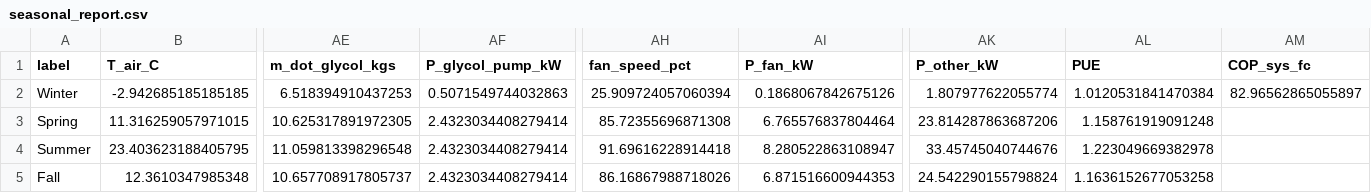
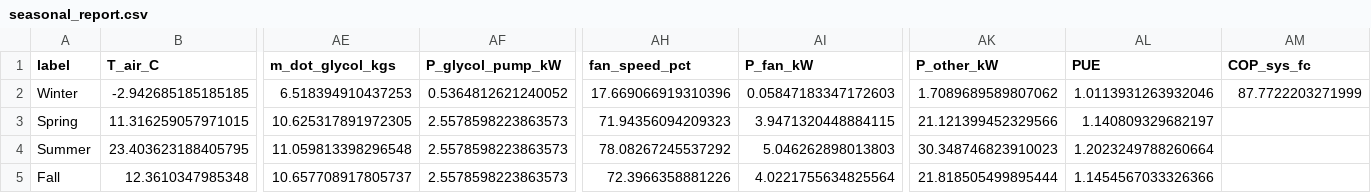
Before and after one commit to younes-heidari/IRCC-Data-Center, a CSV file: report/tables/performance/seasonal/seasonal_report.csv, drawn as a sheet; only a part is shown, gaps mark what is left out; the diff names each change by its address in the sheet, - before the commit and + after, or states it on an @@ line.

```diff
--- a/report/tables/performance/seasonal/seasonal_report.csv
+++ b/report/tables/performance/seasonal/seasonal_report.csv
-AF2 (P_glycol_pump_kW): 0.5071549744032863
+AF2 (P_glycol_pump_kW): 0.5364812621240052
-AH2 (fan_speed_pct): 25.909724057060394
+AH2 (fan_speed_pct): 17.669066919310396
-AI2 (P_fan_kW): 0.1868067842675126
+AI2 (P_fan_kW): 0.05847183347172603
-AK2 (P_other_kW): 1.807977622055774
+AK2 (P_other_kW): 1.7089689589807062
-AL2 (PUE): 1.0120531841470384
+AL2 (PUE): 1.0113931263932046
-AM2 (COP_sys_fc): 82.96562865055897
+AM2 (COP_sys_fc): 87.7722203271999
-AF3:AF5 (P_glycol_pump_kW): 2.4323034408279414
+AF3:AF5 (P_glycol_pump_kW): 2.5578598223863573
-AH3 (fan_speed_pct): 85.72355696871308
+AH3 (fan_speed_pct): 71.94356094209323
-AI3 (P_fan_kW): 6.765576837804464
+AI3 (P_fan_kW): 3.9471320448884115
-AK3 (P_other_kW): 23.814287863687206
+AK3 (P_other_kW): 21.121399452329566
-AL3 (PUE): 1.158761919091248
+AL3 (PUE): 1.140809329682197
-AH4 (fan_speed_pct): 91.69616228914418
+AH4 (fan_speed_pct): 78.08267245537292
-AI4 (P_fan_kW): 8.280522863108947
+AI4 (P_fan_kW): 5.046262898013803
-AK4 (P_other_kW): 33.45745040744676
+AK4 (P_other_kW): 30.348746823910023
-AL4 (PUE): 1.223049669382978
+AL4 (PUE): 1.2023249788260664
-AH5 (fan_speed_pct): 86.16867988718026
+AH5 (fan_speed_pct): 72.3966358881226
-AI5 (P_fan_kW): 6.871516600944353
+AI5 (P_fan_kW): 4.0221755634825564
-AK5 (P_other_kW): 24.542290155798824
+AK5 (P_other_kW): 21.818505499895444
-AL5 (PUE): 1.1636152677053258
+AL5 (PUE): 1.1454567033326366
```
Also changed, not shown: report/tables/performance/monthly/monthly_report.csv, 11 other files.
